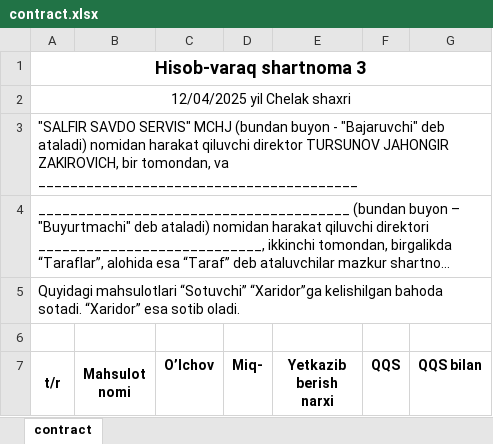
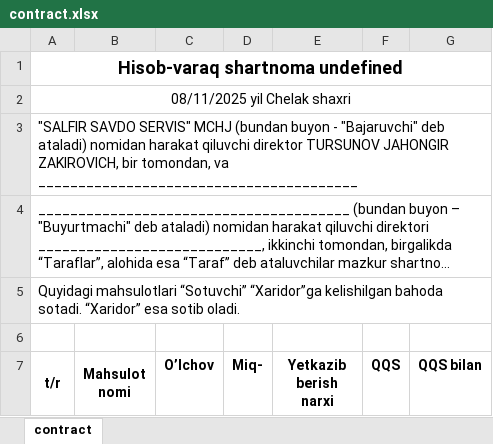
Before and after one commit to Sherzod-prog/contract, an Excel workbook: contract.xlsx, sheet contract, drawn as a sheet; only a part is shown; long unchanged cells end in …; values as stored, in another font and other column widths than the file's, no borders; the diff names each change by its address in the sheet, - before the commit and + after, or states it on an @@ line.

```diff
--- a/contract.xlsx (sheet contract)
+++ b/contract.xlsx (sheet contract)
-A1 (t/r): Hisob-varaq shartnoma 3
+A1 (t/r): Hisob-varaq shartnoma undefined
-A2 (t/r): 12/04/2025 yil Chelak shaxri
+A2 (t/r): 08/11/2025 yil Chelak shaxri
```
Also changed, not shown: 4 other files.
